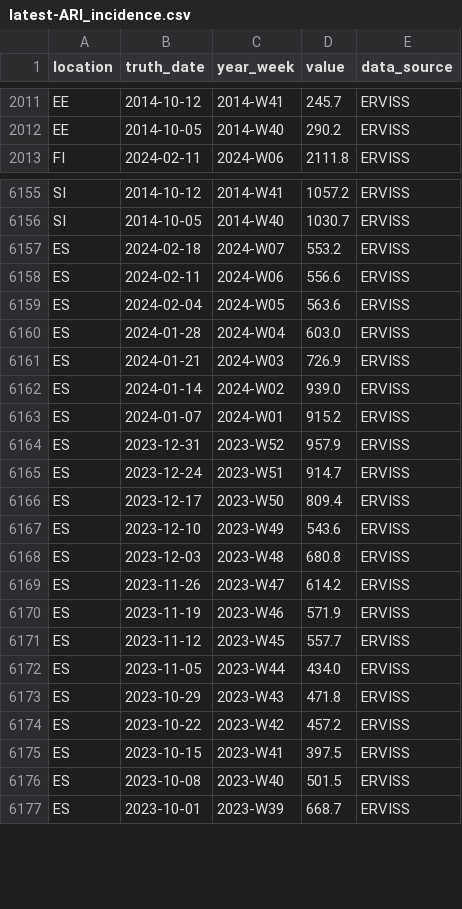
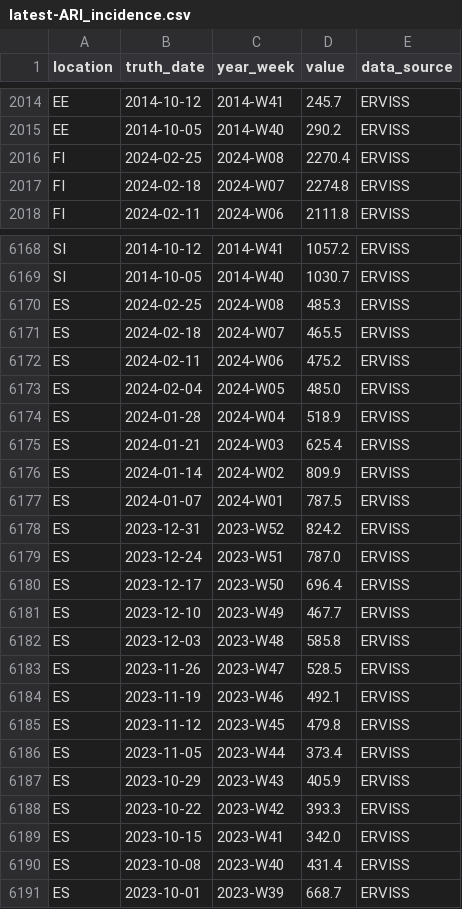
Before and after one commit to european-modelling-hubs/ari-forecast-hub, a CSV file: target-data/latest-ARI_incidence.csv, drawn as a sheet; only a part is shown, gaps mark what is left out; the diff covers the shown part only.

```diff
--- a/target-data/latest-ARI_incidence.csv
+++ b/target-data/latest-ARI_incidence.csv
@@ -2012,2 +2015,4 @@ EE,2014-10-12,2014-W41,245.7,ERVISS
 EE,2014-10-05,2014-W40,290.2,ERVISS
+FI,2024-02-25,2024-W08,2270.4,ERVISS
+FI,2024-02-18,2024-W07,2274.8,ERVISS
 FI,2024-02-11,2024-W06,2111.8,ERVISS
@@ -6156,22 +6169,23 @@ SI,2014-10-12,2014-W41,1057.2,ERVISS
 SI,2014-10-05,2014-W40,1030.7,ERVISS
-ES,2024-02-18,2024-W07,553.2,ERVISS
-ES,2024-02-11,2024-W06,556.6,ERVISS
-ES,2024-02-04,2024-W05,563.6,ERVISS
-ES,2024-01-28,2024-W04,603.0,ERVISS
-ES,2024-01-21,2024-W03,726.9,ERVISS
-ES,2024-01-14,2024-W02,939.0,ERVISS
-ES,2024-01-07,2024-W01,915.2,ERVISS
-ES,2023-12-31,2023-W52,957.9,ERVISS
-ES,2023-12-24,2023-W51,914.7,ERVISS
-ES,2023-12-17,2023-W50,809.4,ERVISS
-ES,2023-12-10,2023-W49,543.6,ERVISS
-ES,2023-12-03,2023-W48,680.8,ERVISS
-ES,2023-11-26,2023-W47,614.2,ERVISS
-ES,2023-11-19,2023-W46,571.9,ERVISS
-ES,2023-11-12,2023-W45,557.7,ERVISS
-ES,2023-11-05,2023-W44,434.0,ERVISS
-ES,2023-10-29,2023-W43,471.8,ERVISS
-ES,2023-10-22,2023-W42,457.2,ERVISS
-ES,2023-10-15,2023-W41,397.5,ERVISS
-ES,2023-10-08,2023-W40,501.5,ERVISS
+ES,2024-02-25,2024-W08,485.3,ERVISS
+ES,2024-02-18,2024-W07,465.5,ERVISS
+ES,2024-02-11,2024-W06,475.2,ERVISS
+ES,2024-02-04,2024-W05,485.0,ERVISS
+ES,2024-01-28,2024-W04,518.9,ERVISS
+ES,2024-01-21,2024-W03,625.4,ERVISS
+ES,2024-01-14,2024-W02,809.9,ERVISS
+ES,2024-01-07,2024-W01,787.5,ERVISS
+ES,2023-12-31,2023-W52,824.2,ERVISS
+ES,2023-12-24,2023-W51,787.0,ERVISS
+ES,2023-12-17,2023-W50,696.4,ERVISS
+ES,2023-12-10,2023-W49,467.7,ERVISS
+ES,2023-12-03,2023-W48,585.8,ERVISS
+ES,2023-11-26,2023-W47,528.5,ERVISS
+ES,2023-11-19,2023-W46,492.1,ERVISS
+ES,2023-11-12,2023-W45,479.8,ERVISS
+ES,2023-11-05,2023-W44,373.4,ERVISS
+ES,2023-10-29,2023-W43,405.9,ERVISS
+ES,2023-10-22,2023-W42,393.3,ERVISS
+ES,2023-10-15,2023-W41,342.0,ERVISS
+ES,2023-10-08,2023-W40,431.4,ERVISS
 ES,2023-10-01,2023-W39,668.7,ERVISS
```
Also changed, not shown: 14 added rows and 10 edited cells elsewhere in this file.
